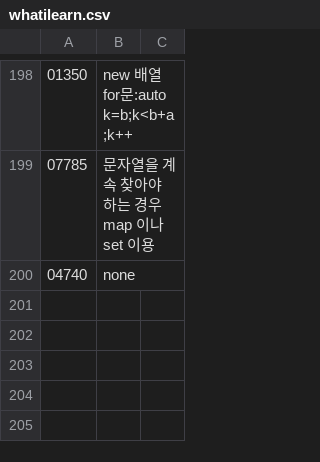
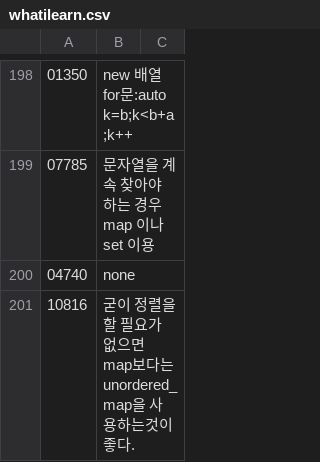
Before and after one commit to bbasung1/baekjoonpratice, a CSV file: whatilearn.csv, drawn as a sheet; only a part is shown, gaps mark what is left out; the diff names each change by its address in the sheet, - before the commit and + after, or states it on an @@ line.

```diff
--- a/whatilearn.csv
+++ b/whatilearn.csv
+row 201: 10816 | 굳이 정렬을 할 필요가 없으면 map보다는 unordered_map을 사용하는것이 좋다.
```
Also changed, not shown: 1 other file.
